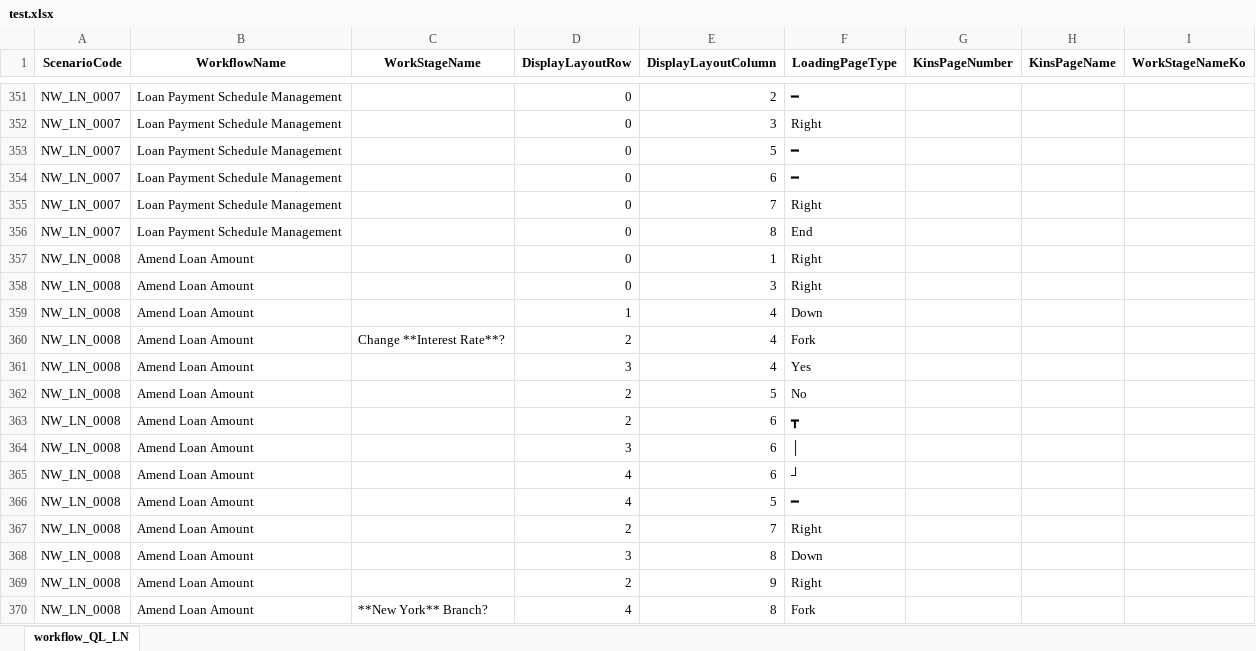
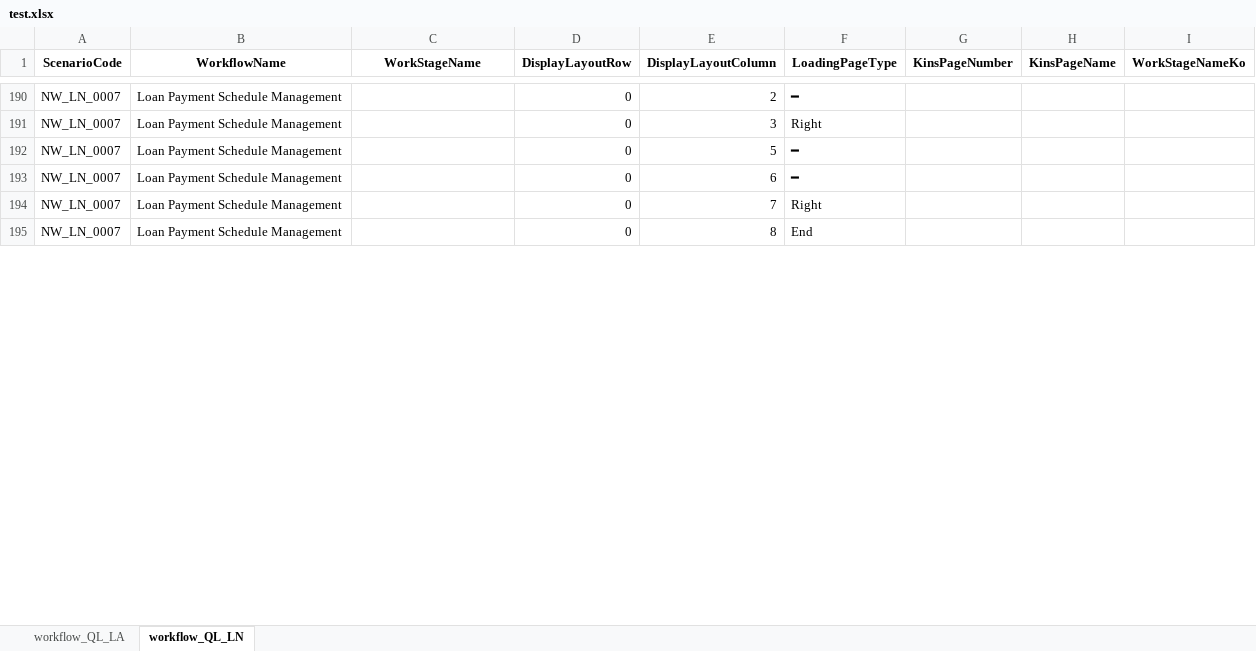
Before and after one commit to ws-innovator/NewKinsTake4, an Excel workbook: test.xlsx, sheet workflow_QL_LN, drawn as a sheet; only a part is shown, gaps mark what is left out; values as stored, in another font and other column widths than the file's, no borders; removed rows and columns are numbered as before the commit, all else as after; the diff covers the shown part only; the diff names each change by its address in the sheet, - before the commit and + after, or states it on an @@ line.

Commit message:
loan reclassified

```diff
--- a/test.xlsx (sheet workflow_QL_LN)
+++ b/test.xlsx (sheet workflow_QL_LN)
+sheet tab: workflow_QL_LA
-row 357: NW_LN_0008 | Amend Loan Amount |  | 0 | 1 | Right
-row 358: NW_LN_0008 | Amend Loan Amount |  | 0 | 3 | Right
-row 359: NW_LN_0008 | Amend Loan Amount |  | 1 | 4 | Down
-row 360: NW_LN_0008 | Amend Loan Amount | Change **Interest Rate**? | 2 | 4 | Fork
-row 361: NW_LN_0008 | Amend Loan Amount |  | 3 | 4 | Yes
-row 362: NW_LN_0008 | Amend Loan Amount |  | 2 | 5 | No
-row 363: NW_LN_0008 | Amend Loan Amount |  | 2 | 6 | ┳
-row 364: NW_LN_0008 | Amend Loan Amount |  | 3 | 6 | │
-row 365: NW_LN_0008 | Amend Loan Amount |  | 4 | 6 | ┘
-row 366: NW_LN_0008 | Amend Loan Amount |  | 4 | 5 | ━
-row 367: NW_LN_0008 | Amend Loan Amount |  | 2 | 7 | Right
-row 368: NW_LN_0008 | Amend Loan Amount |  | 3 | 8 | Down
-row 369: NW_LN_0008 | Amend Loan Amount |  | 2 | 9 | Right
-row 370: NW_LN_0008 | Amend Loan Amount | **New York** Branch? | 4 | 8 | Fork
```
Also changed, not shown: 131 removed rows, 136 moved rows and 3 edited cells elsewhere in this sheet, 12 other files.
